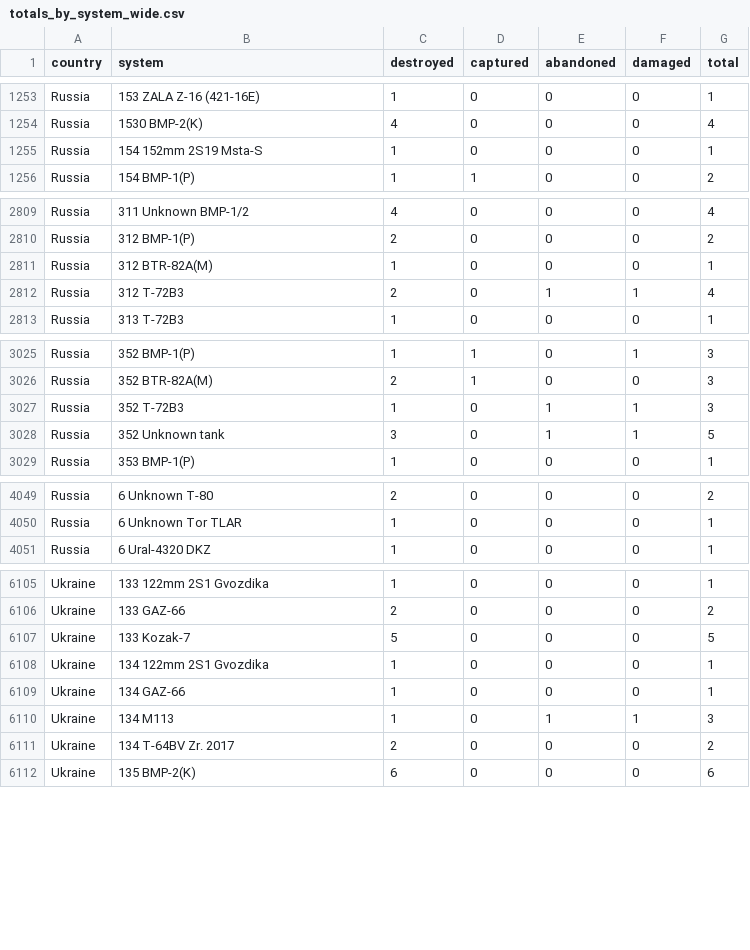
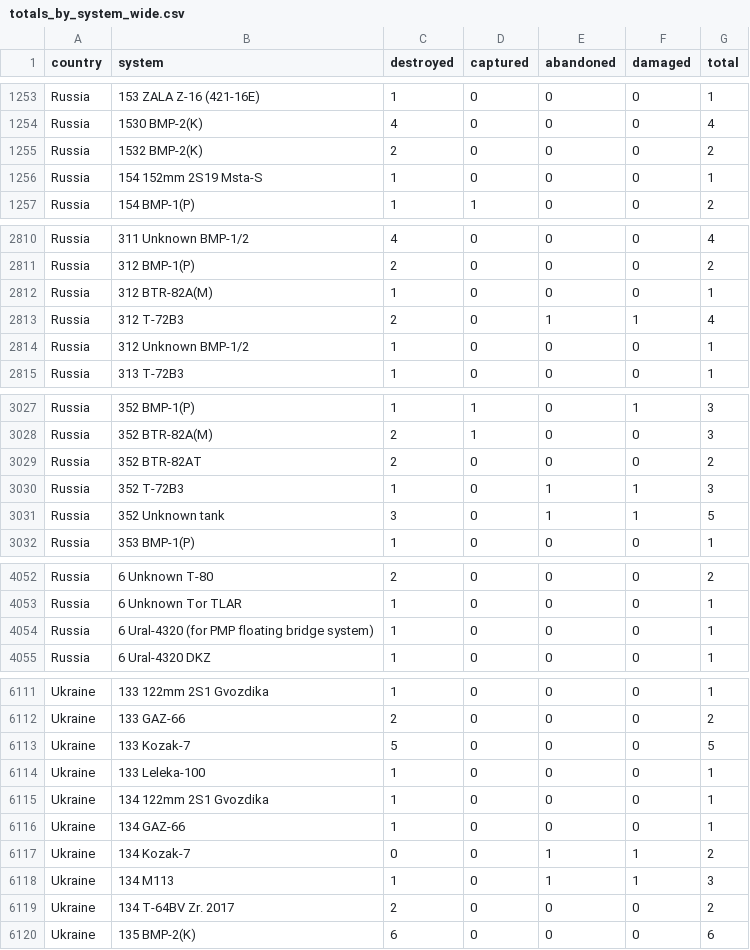
Before and after one commit to scarnecchia/oryx_data, a CSV file: totals_by_system_wide.csv, drawn as a sheet; only a part is shown, gaps mark what is left out; the diff covers the shown part only; the diff names each change by its address in the sheet, - before the commit and + after, or states it on an @@ line.

```diff
--- a/totals_by_system_wide.csv
+++ b/totals_by_system_wide.csv
+row 1255: Russia | 1532 BMP-2(K) | 2 | 0 | 0 | 0 | 2
+row 2814: Russia | 312 Unknown BMP-1/2 | 1 | 0 | 0 | 0 | 1
+row 3029: Russia | 352 BTR-82AT | 2 | 0 | 0 | 0 | 2
+row 4054: Russia | 6 Ural-4320 (for PMP floating bridge system) | 1 | 0 | 0 | 0 | 1
+row 6114: Ukraine | 133 Leleka-100 | 1 | 0 | 0 | 0 | 1
+row 6117: Ukraine | 134 Kozak-7 | 0 | 0 | 1 | 1 | 2
```
Also changed, not shown: 13 added rows and 46 edited cells elsewhere in this file, daily_count.csv, event_abandoned.csv, 4 other files.
